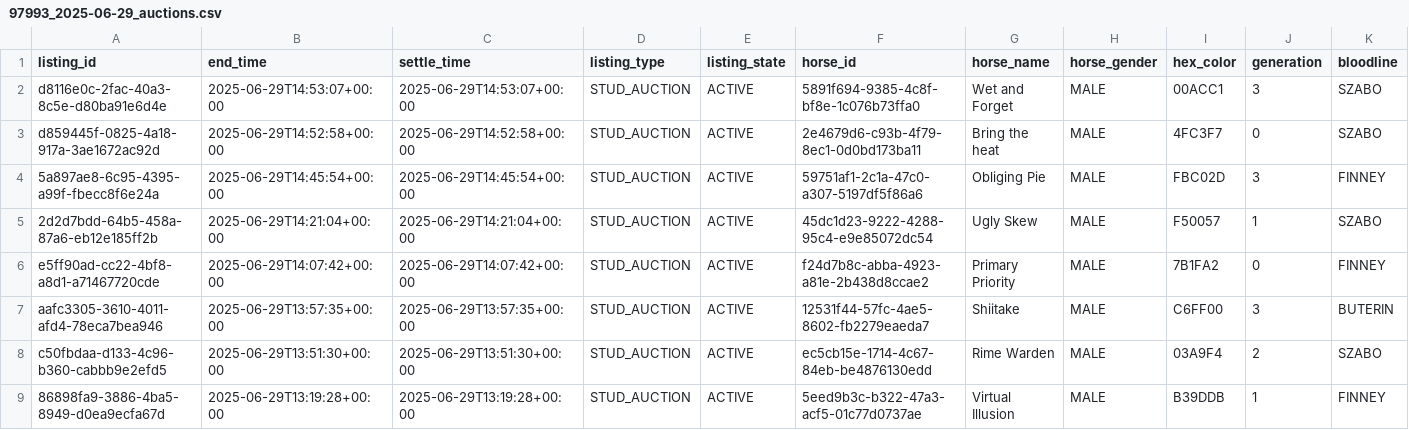
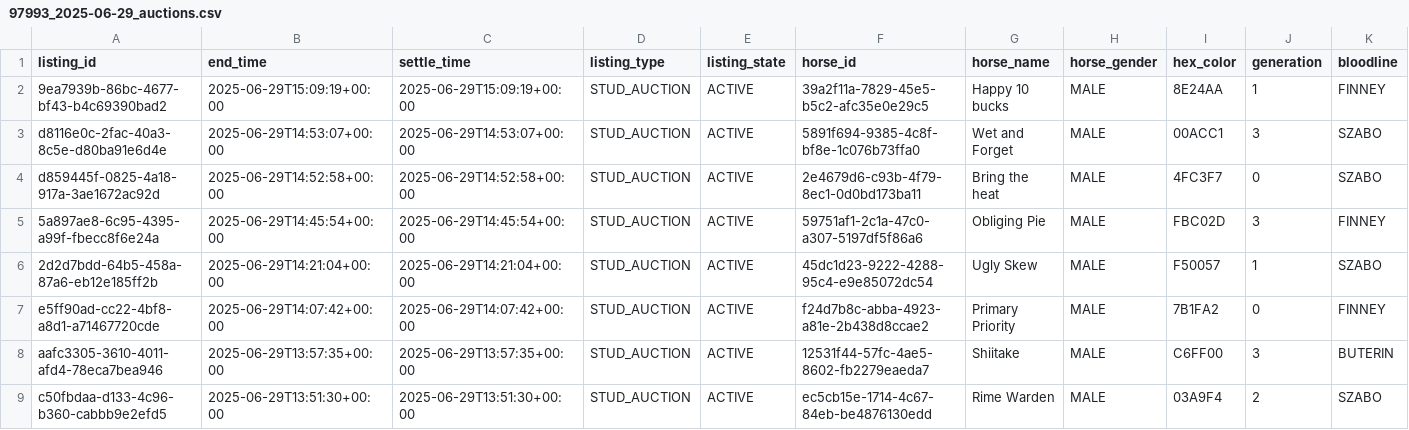
Before and after one commit to myblood-tempest/completed-auctions, a CSV file: 97993_2025-06-29_auctions.csv, drawn as a sheet; only a part is shown; the shorter side is filled out with more unchanged rows; rows hold the shown columns only; the diff names each change by its address in the sheet, - before the commit and + after, or states it on an @@ line.

Commit message:
Add 1 auction data files - 2025-06-29 07:11:48 UTC

```diff
--- a/97993_2025-06-29_auctions.csv
+++ b/97993_2025-06-29_auctions.csv
+row 2: 9ea7939b-86bc-4677-bf43-b4c69390bad2 | 2025-06-29T15:09:19+00:00 | 2025-06-29T15:09:19+00:00 | STUD_AUCTION | ACTIVE | 39a2f11a-7829-45e5-b5c2-afc35e0e29c5 | Happy 10 bucks | MALE | 8E24AA | 1 | FINNEY
```
Also changed, not shown: 1 other file.
